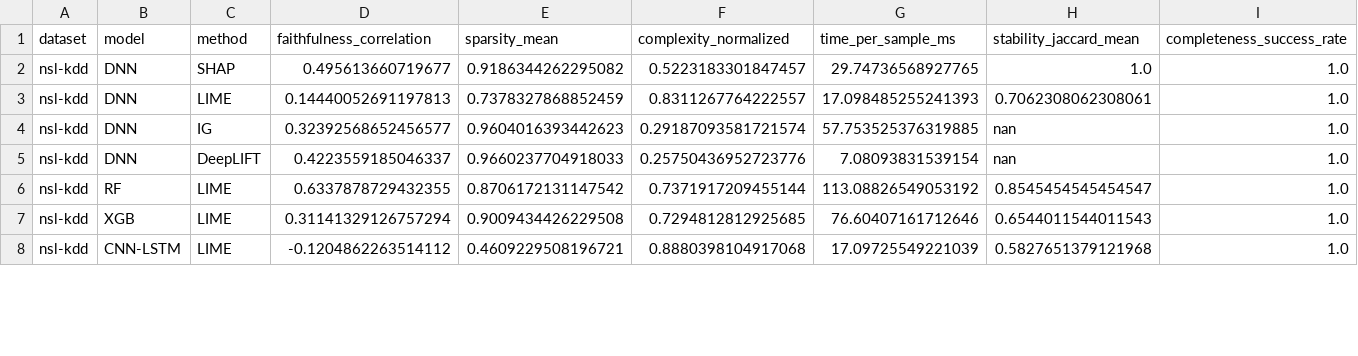
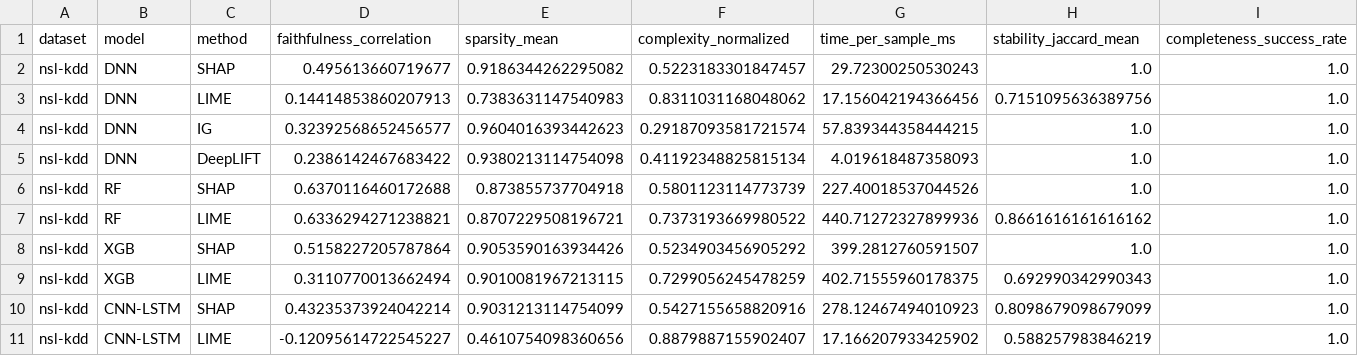
Before and after one commit to LaBackDoor/sok-nids, a CSV file: experiments/1/results/protocol-aware/nsl-kdd/summary.csv, drawn as a sheet; only a part is shown; the diff covers the shown part only.

```diff
--- a/experiments/1/results/protocol-aware/nsl-kdd/summary.csv
+++ b/experiments/1/results/protocol-aware/nsl-kdd/summary.csv
@@ -1,8 +1,11 @@
 dataset,model,method,faithfulness_correlation,sparsity_mean,complexity_normalized,time_per_sample_ms,stability_jaccard_mean,completeness_success_rate
-nsl-kdd,DNN,SHAP,0.495613660719677,0.9186344262295082,0.5223183301847457,29.74736568927765,1.0,1.0
-nsl-kdd,DNN,LIME,0.14440052691197813,0.7378327868852459,0.8311267764222557,17.098485255241393,0.7062308062308061,1.0
-nsl-kdd,DNN,IG,0.32392568652456577,0.9604016393442623,0.29187093581721574,57.753525376319885,nan,1.0
-nsl-kdd,DNN,DeepLIFT,0.4223559185046337,0.9660237704918033,0.25750436952723776,7.08093831539154,nan,1.0
-nsl-kdd,RF,LIME,0.6337878729432355,0.8706172131147542,0.7371917209455144,113.08826549053192,0.8545454545454547,1.0
-nsl-kdd,XGB,LIME,0.31141329126757294,0.9009434426229508,0.7294812812925685,76.60407161712646,0.6544011544011543,1.0
-nsl-kdd,CNN-LSTM,LIME,-0.1204862263514112,0.4609229508196721,0.8880398104917068,17.09725549221039,0.5827651379121968,1.0
+nsl-kdd,DNN,SHAP,0.495613660719677,0.9186344262295082,0.5223183301847457,29.72300250530243,1.0,1.0
+nsl-kdd,DNN,LIME,0.14414853860207913,0.7383631147540983,0.8311031168048062,17.156042194366456,0.7151095636389756,1.0
+nsl-kdd,DNN,IG,0.32392568652456577,0.9604016393442623,0.29187093581721574,57.839344358444215,1.0,1.0
+nsl-kdd,DNN,DeepLIFT,0.2386142467683422,0.9380213114754098,0.41192348825815134,4.019618487358093,1.0,1.0
+nsl-kdd,RF,SHAP,0.6370116460172688,0.873855737704918,0.5801123114773739,227.40018537044526,1.0,1.0
+nsl-kdd,RF,LIME,0.6336294271238821,0.8707229508196721,0.7373193669980522,440.71272327899936,0.8661616161616162,1.0
+nsl-kdd,XGB,SHAP,0.5158227205787864,0.9053590163934426,0.5234903456905292,399.2812760591507,1.0,1.0
+nsl-kdd,XGB,LIME,0.3110770013662494,0.9010081967213115,0.7299056245478259,402.71555960178375,0.692990342990343,1.0
+nsl-kdd,CNN-LSTM,SHAP,0.43235373924042214,0.9031213114754099,0.5427155658820916,278.12467494010923,0.8098679098679099,1.0
+nsl-kdd,CNN-LSTM,LIME,-0.12095614722545227,0.4610754098360656,0.8879887155902407,17.166207933425902,0.588257983846219,1.0
```
Also changed, not shown: 26 edited cells elsewhere in this file, 25 other files.
